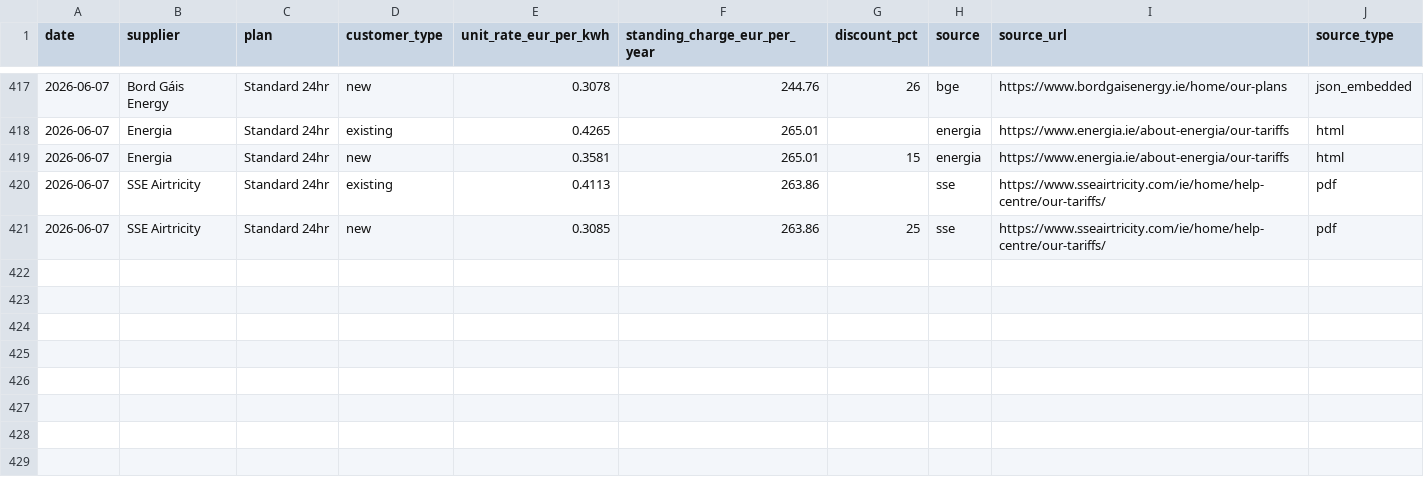
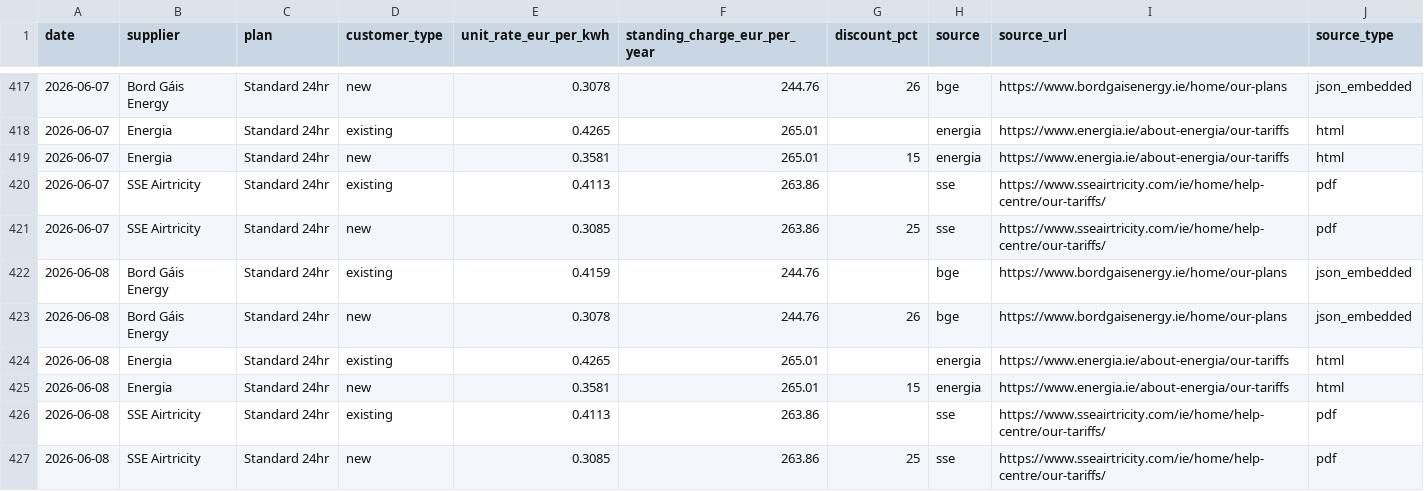
Before and after one commit to farrelltom/ireland-energy-dashboard, a CSV file: data/canonical/tariffs.csv, drawn as a sheet; only a part is shown, gaps mark what is left out; the diff names each change by its address in the sheet, - before the commit and + after, or states it on an @@ line.

```diff
--- a/data/canonical/tariffs.csv
+++ b/data/canonical/tariffs.csv
+row 422: 2026-06-08 | Bord Gáis Energy | Standard 24hr | existing | 0.4159 | 244.76 |  | bge | https://www.bordgaisenergy.ie/home/our-plans | json_embedded
+row 423: 2026-06-08 | Bord Gáis Energy | Standard 24hr | new | 0.3078 | 244.76 | 26 | bge | https://www.bordgaisenergy.ie/home/our-plans | json_embedded
+row 424: 2026-06-08 | Energia | Standard 24hr | existing | 0.4265 | 265.01 |  | energia | https://www.energia.ie/about-energia/our-tariffs | html
+row 425: 2026-06-08 | Energia | Standard 24hr | new | 0.3581 | 265.01 | 15 | energia | https://www.energia.ie/about-energia/our-tariffs | html
+row 426: 2026-06-08 | SSE Airtricity | Standard 24hr | existing | 0.4113 | 263.86 |  | sse | https://www.sseairtricity.com/ie/home/help-centre/our-tariffs/ | pdf
+row 427: 2026-06-08 | SSE Airtricity | Standard 24hr | new | 0.3085 | 263.86 | 25 | sse | https://www.sseairtricity.com/ie/home/help-centre/our-tariffs/ | pdf
```
Also changed, not shown: data/canonical/series.csv, 2 other files.
